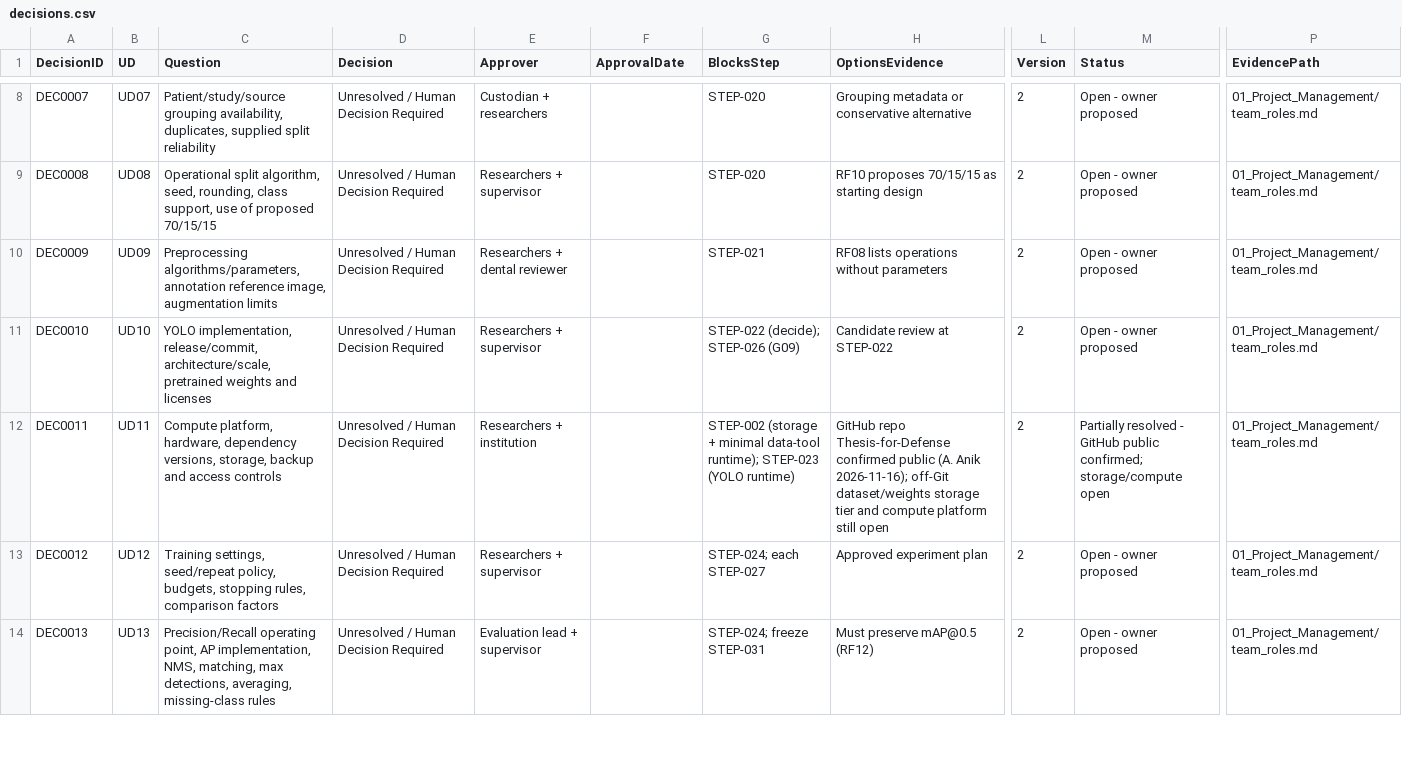
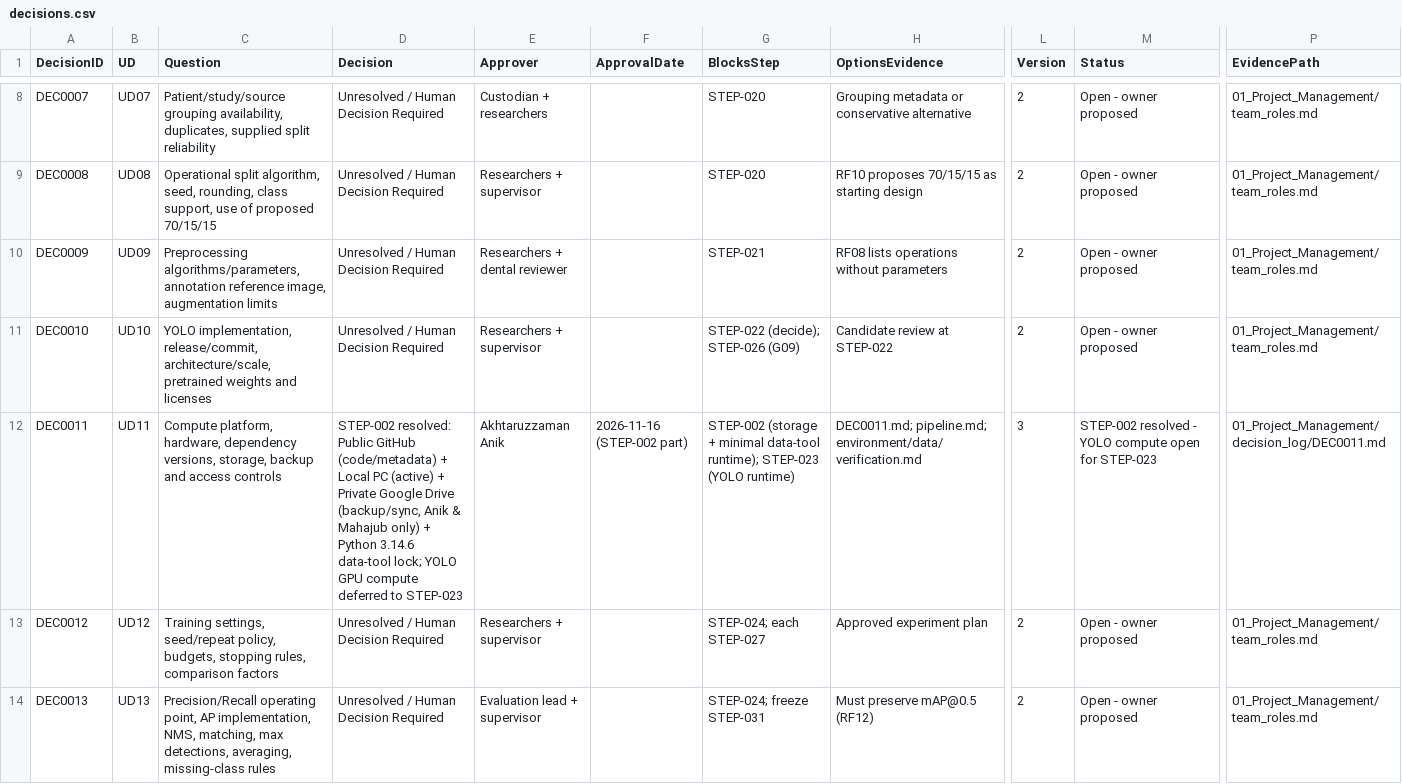
Before and after one commit to akhtaruzzamananik/Thesis-for-Defense, a CSV file: 01_Project_Management/decisions.csv, drawn as a sheet; only a part is shown, gaps mark what is left out; the diff names each change by its address in the sheet, - before the commit and + after, or states it on an @@ line.

Commit message:
docs: lock UD11 off-Git storage tiers (Local PC + Private Google Drive) and close STEP-002

```diff
--- a/01_Project_Management/decisions.csv
+++ b/01_Project_Management/decisions.csv
-D12 (Decision): Unresolved / Human Decision Required
+D12 (Decision): STEP-002 resolved: Public GitHub (code/metadata) + Local PC (active) + Private Google Drive (backup/sync, Anik & Mahajub only) + Python 3.14.6 data-tool lock; YOLO GPU compute deferred to STEP-023
-E12 (Approver): Researchers + institution
+E12 (Approver): Akhtaruzzaman Anik
-F12 (ApprovalDate): (empty)
+F12 (ApprovalDate): 2026-11-16 (STEP-002 part)
-H12 (OptionsEvidence): GitHub repo Thesis-for-Defense confirmed public (A. Anik 2026-11-16); off-Git dataset/weights storage tier and compute platform still open
+H12 (OptionsEvidence): DEC0011.md; pipeline.md; environment/data/verification.md
-L12 (Version): 2
+L12 (Version): 3
-M12 (Status): Partially resolved - GitHub public confirmed; storage/compute open
+M12 (Status): STEP-002 resolved - YOLO compute open for STEP-023
-P12 (EvidencePath): 01_Project_Management/team_roles.md
+P12 (EvidencePath): 01_Project_Management/decision_log/DEC0011.md
```
Also changed, not shown: 4 other files.
